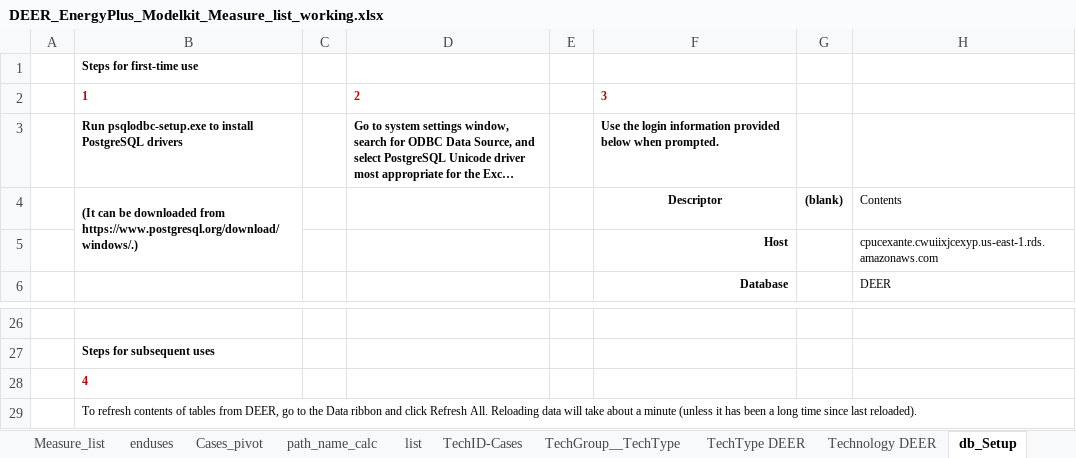
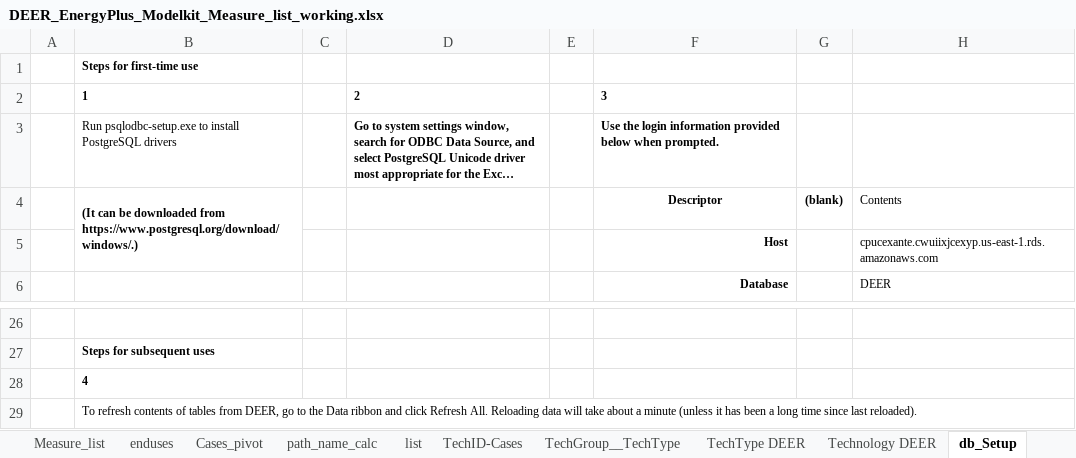
Before and after one commit to sound-data/DEER-Prototypes-EnergyPlus, an Excel workbook: scripts/data transformation/DEER_EnergyPlus_Modelkit_Measure_list_working.xlsx, sheet db_Setup, drawn as a sheet; only a part is shown, gaps mark what is left out; long unchanged cells end in …; values as stored, in another font and other column widths than the file's, no borders; charts and pictures and table styles not drawn; the diff names each change by its address in the sheet, - before the commit and + after, or states it on an @@ line.

```diff
--- a/scripts/data transformation/DEER_EnergyPlus_Modelkit_Measure_list_working.xlsx (sheet db_Setup)
+++ b/scripts/data transformation/DEER_EnergyPlus_Modelkit_Measure_list_working.xlsx (sheet db_Setup)
-B2 text colour: #C00000
+B2 text colour: black
-D2 text colour: #C00000
+D2 text colour: black
-F2 text colour: #C00000
+F2 text colour: black
-B3 bold: on
+B3 bold: off
-B28 text colour: #C00000
+B28 text colour: black
```
Also changed, not shown: sheet Measure_list, sheet Cases_pivot, formulas that keep their value, hidden cells, charts or pictures, commercial measures/SWHC046-04 Pkg HP AC Com/DEER_EnergyPlus_Modelkit_Measure_list_working.xlsx, 1 other file.
